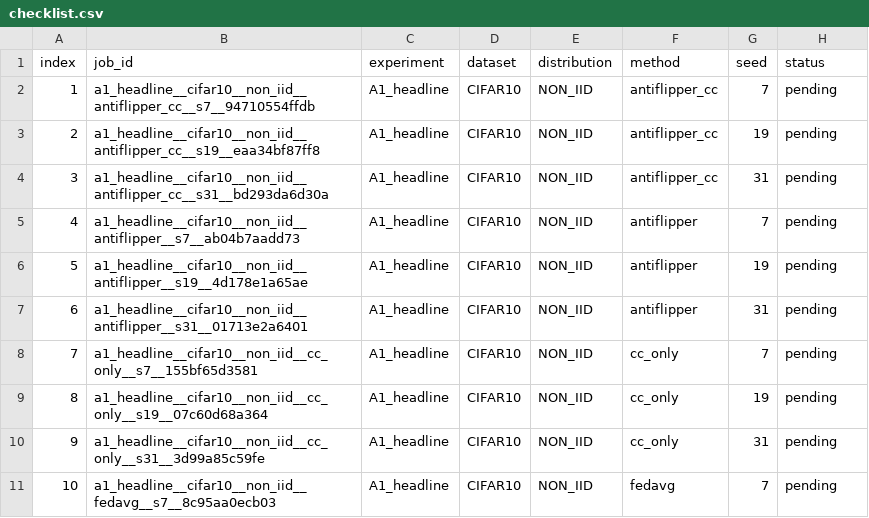
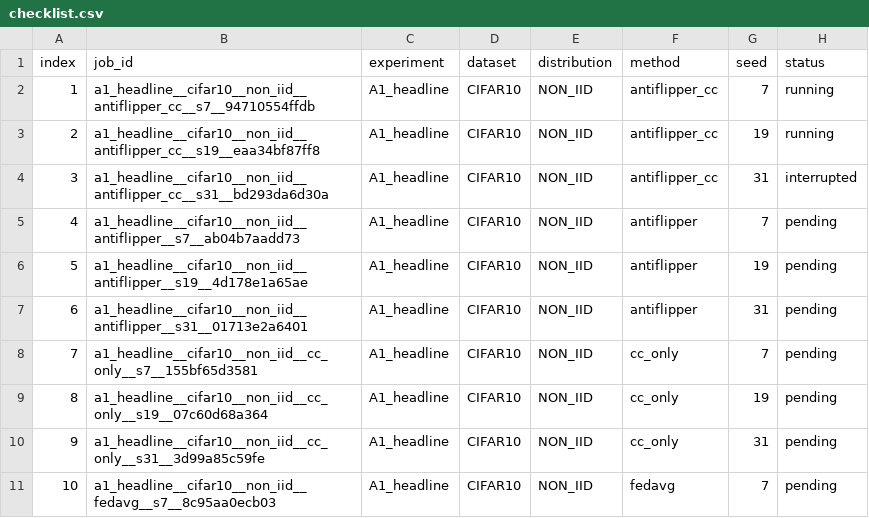
Before and after one commit to abidh8820/AntiFlipper, a CSV file: Code_Journal_Experiments/checklist.csv, drawn as a sheet; only a part is shown.

```diff
--- a/Code_Journal_Experiments/checklist.csv
+++ b/Code_Journal_Experiments/checklist.csv
@@ -1,5 +1,5 @@
 index,job_id,experiment,dataset,distribution,method,seed,status
-1,a1_headline__cifar10__non_iid__antiflipper_cc__s7__94710554ffdb,A1_headline,CIFAR10,NON_IID,antiflipper_cc,7,pending
-2,a1_headline__cifar10__non_iid__antiflipper_cc__s19__eaa34bf87ff8,A1_headline,CIFAR10,NON_IID,antiflipper_cc,19,pending
-3,a1_headline__cifar10__non_iid__antiflipper_cc__s31__bd293da6d30a,A1_headline,CIFAR10,NON_IID,antiflipper_cc,31,pending
+1,a1_headline__cifar10__non_iid__antiflipper_cc__s7__94710554ffdb,A1_headline,CIFAR10,NON_IID,antiflipper_cc,7,running
+2,a1_headline__cifar10__non_iid__antiflipper_cc__s19__eaa34bf87ff8,A1_headline,CIFAR10,NON_IID,antiflipper_cc,19,running
+3,a1_headline__cifar10__non_iid__antiflipper_cc__s31__bd293da6d30a,A1_headline,CIFAR10,NON_IID,antiflipper_cc,31,interrupted
 4,a1_headline__cifar10__non_iid__antiflipper__s7__ab04b7aadd73,A1_headline,CIFAR10,NON_IID,antiflipper,7,pending
```
Also changed, not shown: 33 other files.
